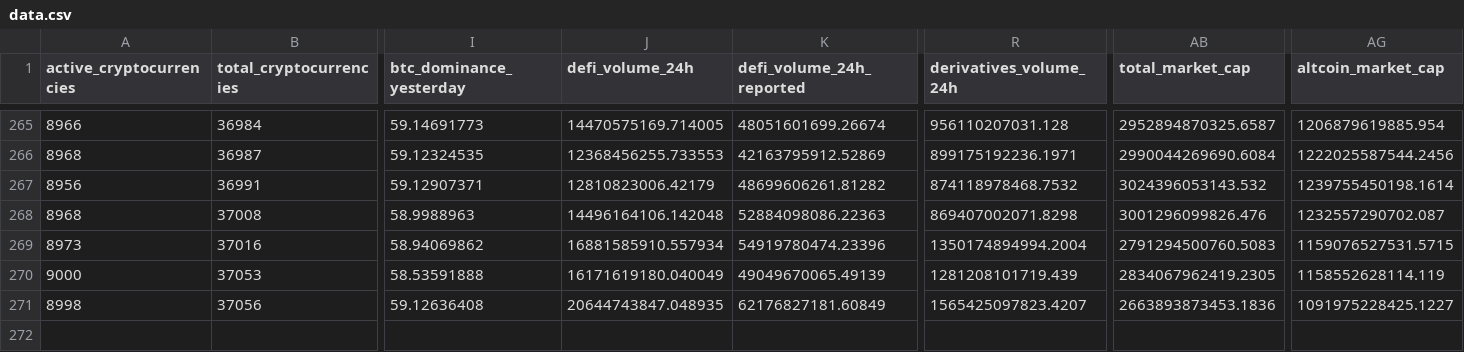
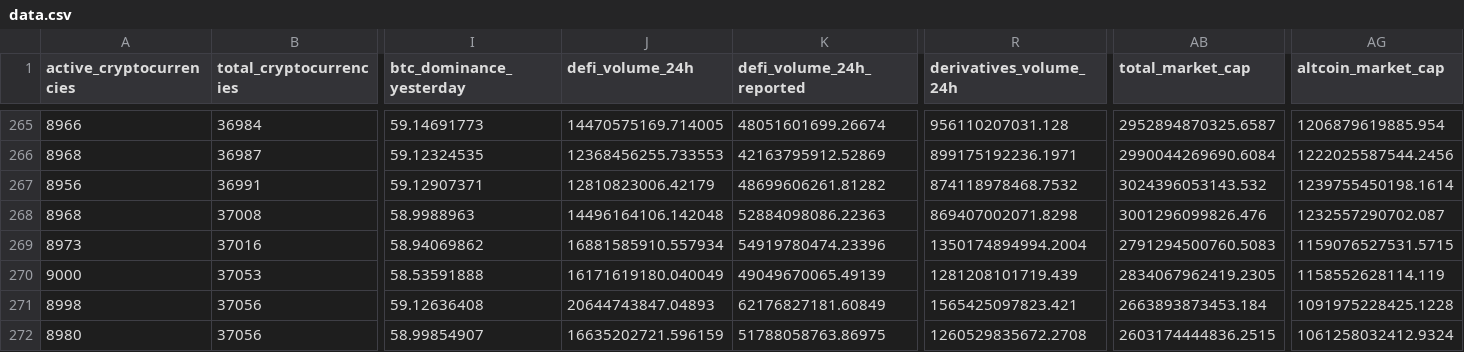
Before and after one commit to jorickdefraine/cmc-quotes-fetcher, a CSV file: data.csv, drawn as a sheet; only a part is shown, gaps mark what is left out; rows hold the shown columns only; the diff names each change by its address in the sheet, - before the commit and + after, or states it on an @@ line.

```diff
--- a/data.csv
+++ b/data.csv
-J271 (defi_volume_24h): 20644743847.048935
+J271 (defi_volume_24h): 20644743847.04893
-R271 (derivatives_volume_24h): 1565425097823.4207
+R271 (derivatives_volume_24h): 1565425097823.421
-AB271 (total_market_cap): 2663893873453.1836
+AB271 (total_market_cap): 2663893873453.184
-AG271 (altcoin_market_cap): 1091975228425.1227
+AG271 (altcoin_market_cap): 1091975228425.1228
+row 272: 8980 | 37056 | 58.99854907 | 16635202721.596159 | 51788058763.86975 | 1260529835672.2708 | 2603174444836.2515 | 1061258032412.9324
```
